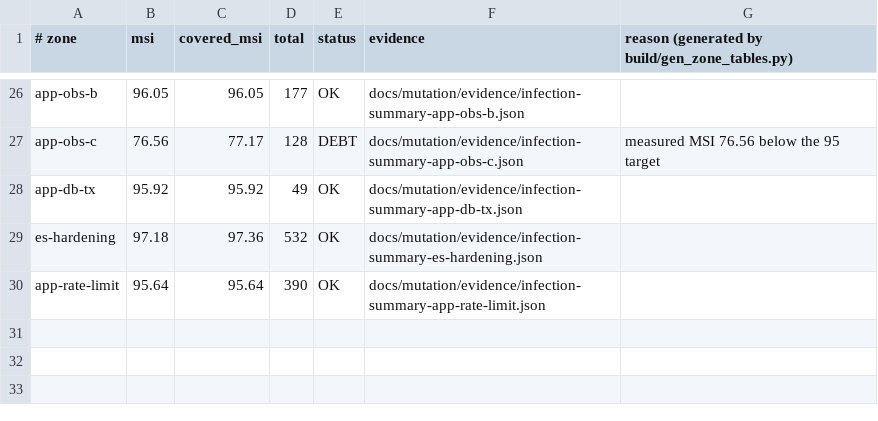
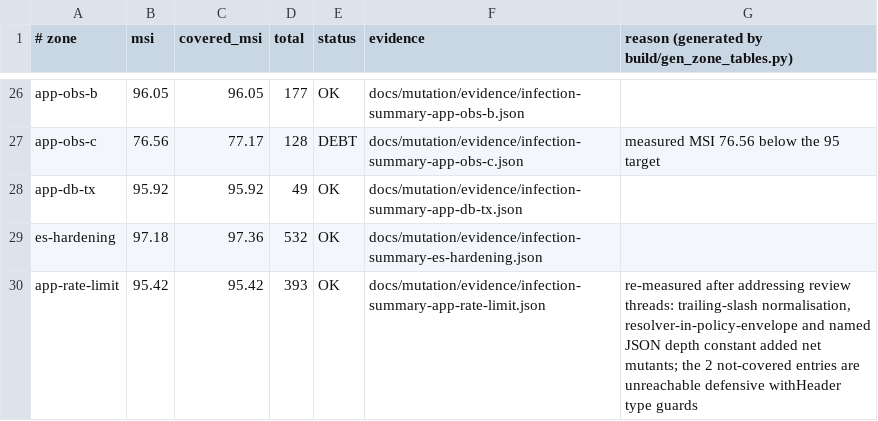
Before and after one commit to mbetixz/zef-framework, a TSV file: docs/mutation/baseline.tsv, drawn as a sheet; only a part is shown, gaps mark what is left out.

Commit message:
refactor(security): address kilo-code-bot review threads (PR #71) + merge main
- resolveIdentity() moved inside the fail-open/fail-closed policy
  envelope: a resolver failure now follows the same 503/fail-open path
  as a storage failure instead of surfacing as an unhandled 500.
- RateLimitRule: pathPrefix is trailing-slash-normalised at construction
  ("/api/" == "/api") — a config typo can no longer change the matched
  set; matchesPath() special-cases the bare root "/".
- ConfigProvider: named constant MAX_TIER_JSON_DEPTH for the tiers JSON
  parse depth with rationale.
- Merged origin/main (PR#70 v2.22.1 hardening, c3112e8) — suite 2490/0.
- Zone app-rate-limit re-measured: MSI 95.42% (375/393, OK) — evidence
  and ratchet rows updated with the re-measurement rationale.

```diff
--- a/docs/mutation/baseline.tsv
+++ b/docs/mutation/baseline.tsv
@@ -29,2 +29,2 @@ app-db-tx|95.92|95.92|49|OK|docs/mutation/evidence/infection-summary-app-db-tx.j
 es-hardening|97.18|97.36|532|OK|docs/mutation/evidence/infection-summary-es-hardening.json|
-app-rate-limit|95.64|95.64|390|OK|docs/mutation/evidence/infection-summary-app-rate-limit.json|
+app-rate-limit|95.42|95.42|393|OK|docs/mutation/evidence/infection-summary-app-rate-limit.json|re-measured after addressing review threads: trailing-slash normalisation, resolver-in-policy-envelope and named JSON depth constant added net mutants; the 2 not-covered entries are unreachable defensive withHeader type guards
```
Also changed, not shown: docs/mutation/zones.tsv, 7 other files.
